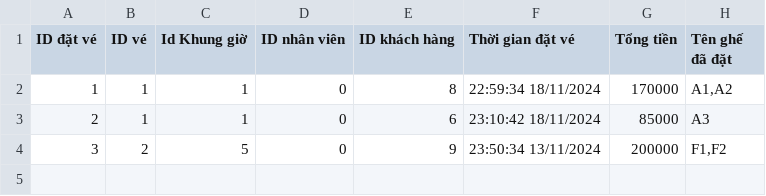
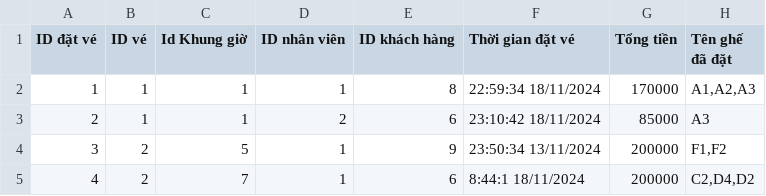
Before and after one commit to TaiLeNee/Cinema-Management, a CSV file: DATA/payments.csv, drawn as a sheet.

```diff
--- a/DATA/payments.csv
+++ b/DATA/payments.csv
@@ -1,4 +1,5 @@
 ID đặt vé, ID vé, Id Khung giờ, ID nhân viên,ID khách hàng, Thời gian đặt vé, Tổng tiền, Tên ghế đã đặt
-1,1,1,0,8,22:59:34 18/11/2024,170000,"A1,A2"
-2,1,1,0,6,23:10:42 18/11/2024,85000,"A3"
-3,2,5,0,9,23:50:34 13/11/2024,200000,"F1,F2"
+1,1,1,1,8,22:59:34 18/11/2024,170000,"A1,A2,A3"
+2,1,1,2,6,23:10:42 18/11/2024,85000,"A3"
+3,2,5,1,9,23:50:34 13/11/2024,200000,"F1,F2"
+4,2,7,1,6,8:44:1 18/11/2024,200000,"C2,D4,D2"
```
Also changed, not shown: DATA/customers.csv, DATA/employee.csv, 5 other files.
